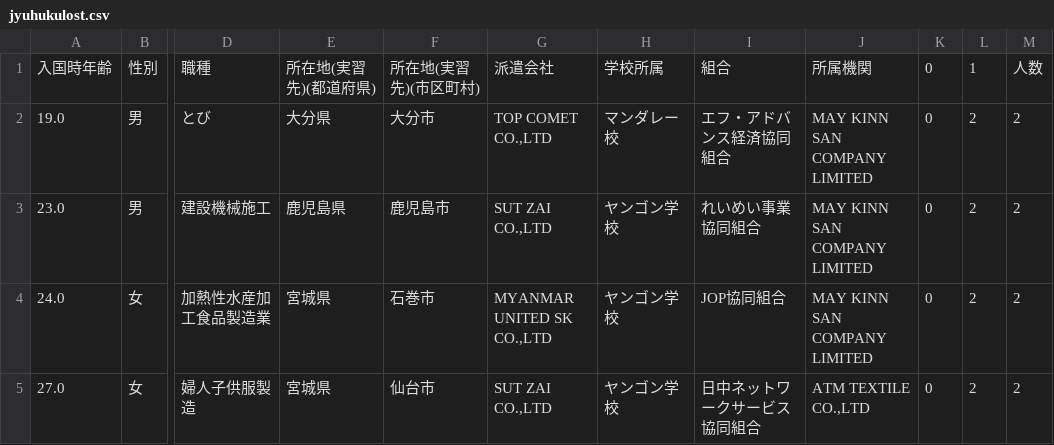
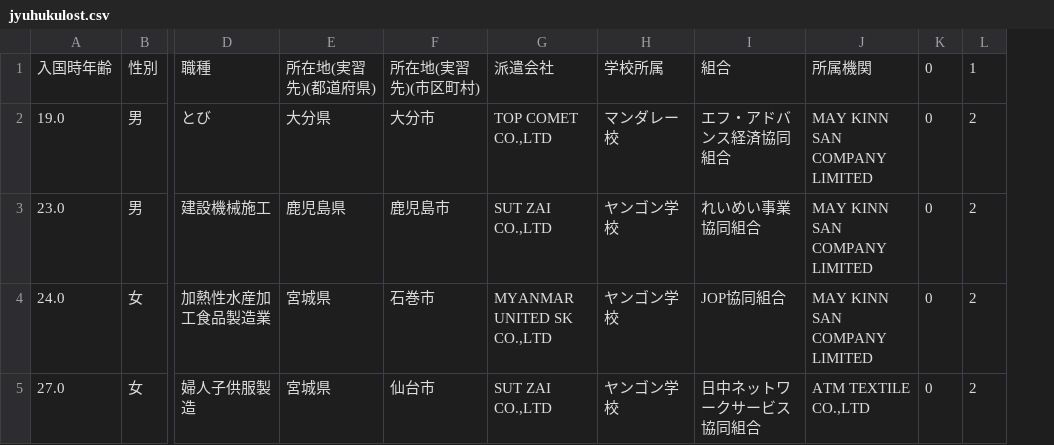
Before and after one commit to JScen/Graduation_thesis, a CSV file: jyuhukulost.csv, drawn as a sheet; only a part is shown, gaps mark what is left out; the diff names each change by its address in the sheet, - before the commit and + after, or states it on an @@ line.

```diff
--- a/jyuhukulost.csv
+++ b/jyuhukulost.csv
-column M, rows 1-5: 人数 | 2 | 2 | 2 | 2
```
Also changed, not shown: CommonFN_feature_counts/CommonFN_counts_所在地(実習先)(市区町村).csv, CommonFN_feature_counts/CommonFN_counts_組合.csv, 32 other files.
